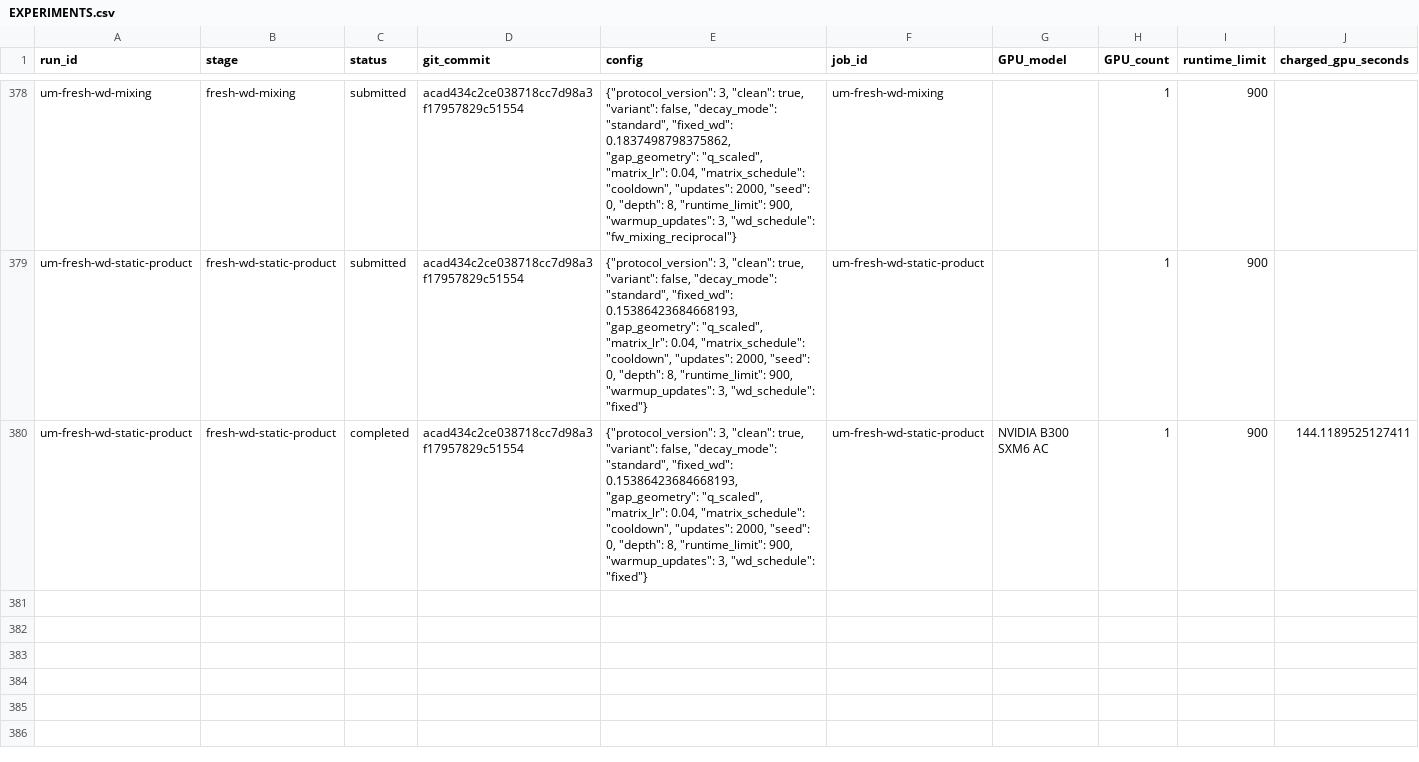
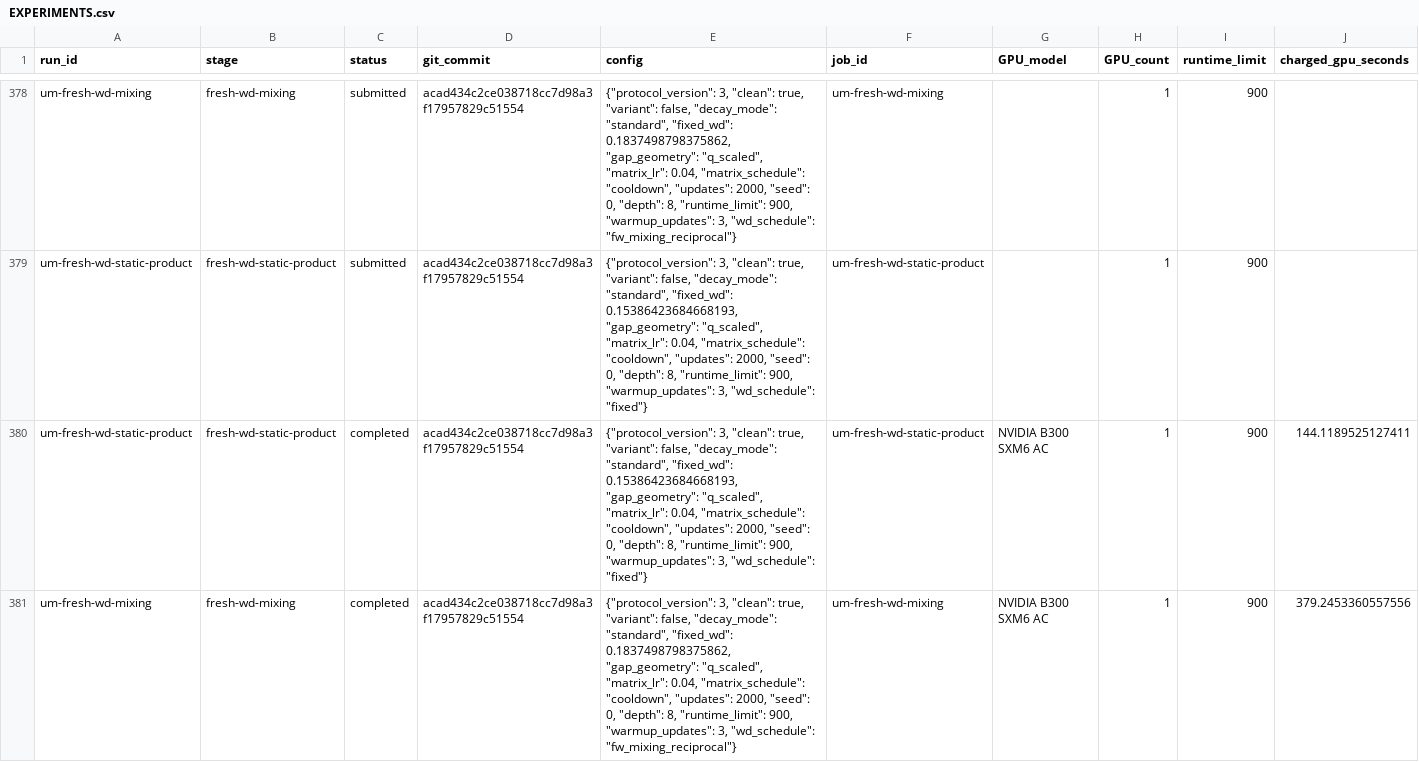
Before and after one commit to martinjaggi/nanochat, a CSV file: research/unnormalized_muon/EXPERIMENTS.csv, drawn as a sheet; only a part is shown, gaps mark what is left out; rows hold the shown columns only; the diff names each change by its address in the sheet, - before the commit and + after, or states it on an @@ line.

Commit message:
Update live Muon experiment results

```diff
--- a/research/unnormalized_muon/EXPERIMENTS.csv
+++ b/research/unnormalized_muon/EXPERIMENTS.csv
+row 381: um-fresh-wd-mixing | fresh-wd-mixing | completed | acad434c2ce038718cc7d98a3f17957829c51554 | {"protocol_version": 3, "clean": true, "variant": false, "decay_mode": "standard", "fixed_wd": 0.1837498798375862, "gap_geometry": "q_scaled", "matrix_lr": 0.04, "matrix_schedule": "cooldown", "updates": 2000, "seed": 0, "depth": 8, "runtime_limit": 900, "warmup_updates": 3, "wd_schedule": "fw_mixing_reciprocal"} | um-fresh-wd-mixing | NVIDIA B300 SXM6 AC | 1 | 900 | 379.2453360557556
```
Also changed, not shown: 1 other file.
